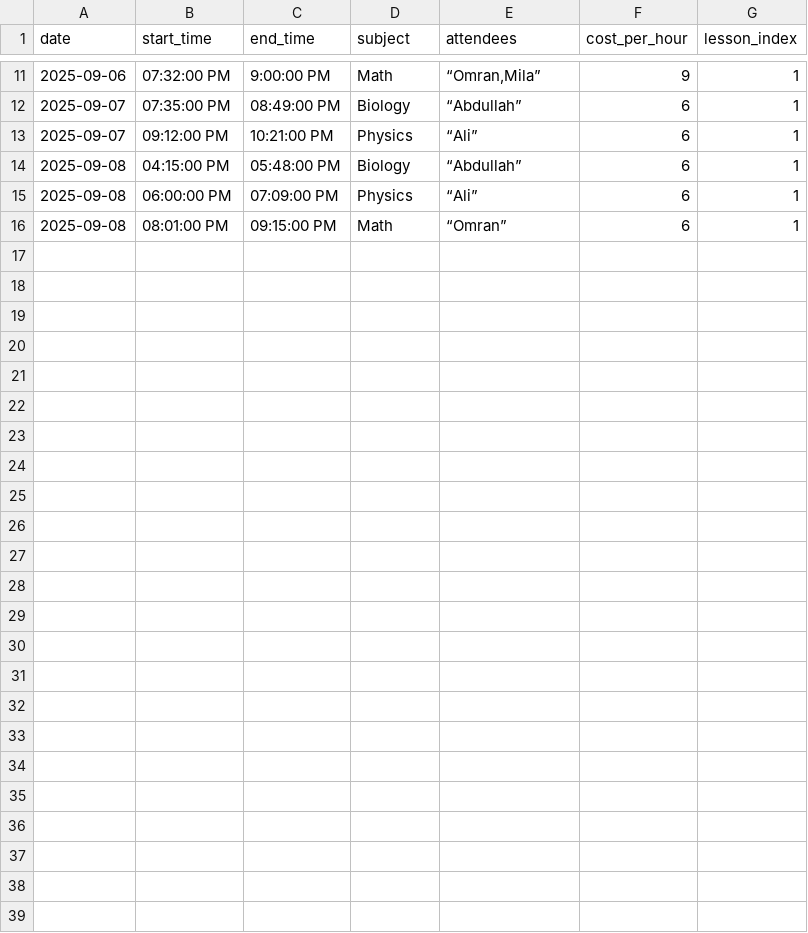
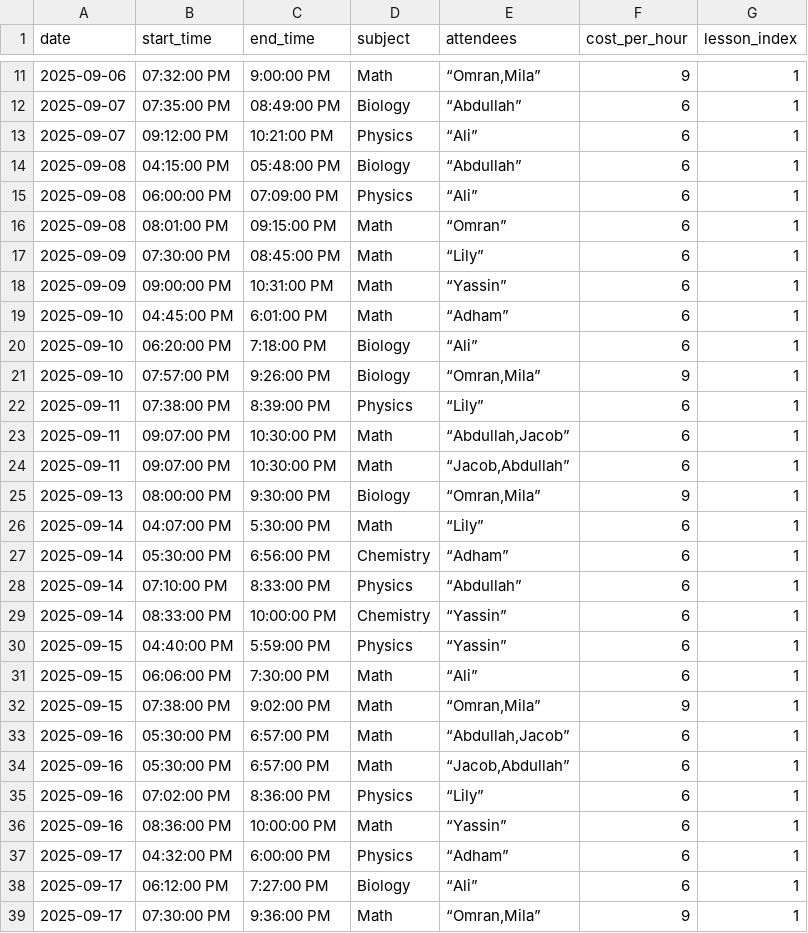
Before and after one commit to ambadran/Admin-Panel-Backend, a CSV file: src/admin_panel_backend/database/tuition_logs.csv, drawn as a sheet; only a part is shown, gaps mark what is left out; the diff names each change by its address in the sheet, - before the commit and + after, or states it on an @@ line.

Commit message:
added manual tuition_log injestion script and data for now

```diff
--- a/src/admin_panel_backend/database/tuition_logs.csv
+++ b/src/admin_panel_backend/database/tuition_logs.csv
+row 17: 2025-09-09 | 07:30:00 PM | 08:45:00 PM | Math | “Lily” | 6 | 1
+row 18: 2025-09-09 | 09:00:00 PM | 10:31:00 PM | Math | “Yassin” | 6 | 1
+row 19: 2025-09-10 | 04:45:00 PM | 6:01:00 PM | Math | “Adham” | 6 | 1
+row 20: 2025-09-10 | 06:20:00 PM | 7:18:00 PM | Biology | “Ali” | 6 | 1
+row 21: 2025-09-10 | 07:57:00 PM | 9:26:00 PM | Biology | “Omran,Mila” | 9 | 1
+row 22: 2025-09-11 | 07:38:00 PM | 8:39:00 PM | Physics | “Lily” | 6 | 1
+row 23: 2025-09-11 | 09:07:00 PM | 10:30:00 PM | Math | “Abdullah,Jacob” | 6 | 1
+row 24: 2025-09-11 | 09:07:00 PM | 10:30:00 PM | Math | “Jacob,Abdullah” | 6 | 1
+row 25: 2025-09-13 | 08:00:00 PM | 9:30:00 PM | Biology | “Omran,Mila” | 9 | 1
+row 26: 2025-09-14 | 04:07:00 PM | 5:30:00 PM | Math | “Lily” | 6 | 1
+row 27: 2025-09-14 | 05:30:00 PM | 6:56:00 PM | Chemistry | “Adham” | 6 | 1
+row 28: 2025-09-14 | 07:10:00 PM | 8:33:00 PM | Physics | “Abdullah” | 6 | 1
+row 29: 2025-09-14 | 08:33:00 PM | 10:00:00 PM | Chemistry | “Yassin” | 6 | 1
+row 30: 2025-09-15 | 04:40:00 PM | 5:59:00 PM | Physics | “Yassin” | 6 | 1
+row 31: 2025-09-15 | 06:06:00 PM | 7:30:00 PM | Math | “Ali” | 6 | 1
+row 32: 2025-09-15 | 07:38:00 PM | 9:02:00 PM | Math | “Omran,Mila” | 9 | 1
+row 33: 2025-09-16 | 05:30:00 PM | 6:57:00 PM | Math | “Abdullah,Jacob” | 6 | 1
+row 34: 2025-09-16 | 05:30:00 PM | 6:57:00 PM | Math | “Jacob,Abdullah” | 6 | 1
+row 35: 2025-09-16 | 07:02:00 PM | 8:36:00 PM | Physics | “Lily” | 6 | 1
+row 36: 2025-09-16 | 08:36:00 PM | 10:00:00 PM | Math | “Yassin” | 6 | 1
+row 37: 2025-09-17 | 04:32:00 PM | 6:00:00 PM | Physics | “Adham” | 6 | 1
+row 38: 2025-09-17 | 06:12:00 PM | 7:27:00 PM | Biology | “Ali” | 6 | 1
+row 39: 2025-09-17 | 07:30:00 PM | 9:36:00 PM | Math | “Omran,Mila” | 9 | 1
```
Also changed, not shown: 1 other file.
